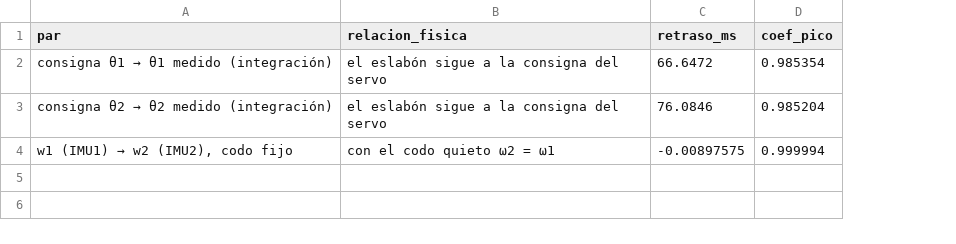
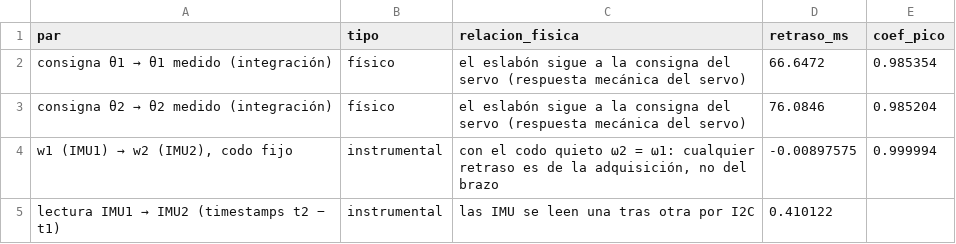
Before and after one commit to celytiorja/lab-Brazo-planar, a CSV file: resultados/sinteticos/e1/correlacion_cruzada.csv, drawn as a sheet; addresses are those after the commit; the diff names each change by its address in the sheet, - before the commit and + after, or states it on an @@ line.

```diff
--- a/resultados/sinteticos/e1/correlacion_cruzada.csv
+++ b/resultados/sinteticos/e1/correlacion_cruzada.csv
+column B (tipo), rows 2-4: físico | físico | instrumental
-C2:C3 (relacion_fisica): …del servo
+C2:C3 (relacion_fisica): …del servo (respuesta mecánica del servo)
-C4 (relacion_fisica): …ω2 = ω1
+C4 (relacion_fisica): …ω2 = ω1: cualquier retraso es de la adquisición, no del brazo
+row 5: lectura IMU1 → IMU2 (timestamps t2 − t1) | instrumental | las IMU se leen una tras otra por I2C | 0.410122
```
Also changed, not shown: resultados/sinteticos/e2/metricas_e2_ajuste.csv, resultados/sinteticos/e2/metricas_e2_validacion.csv, 51 other files.
